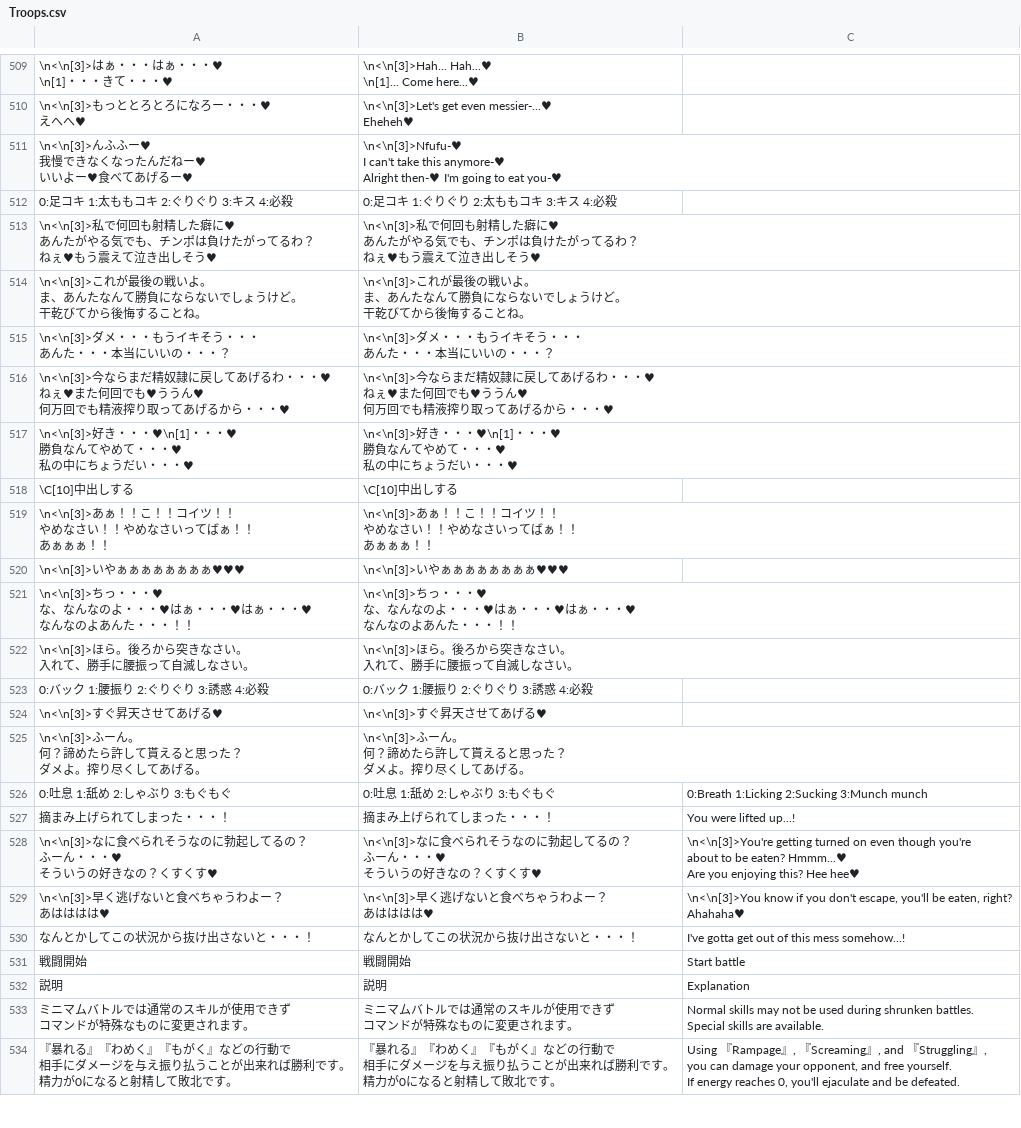
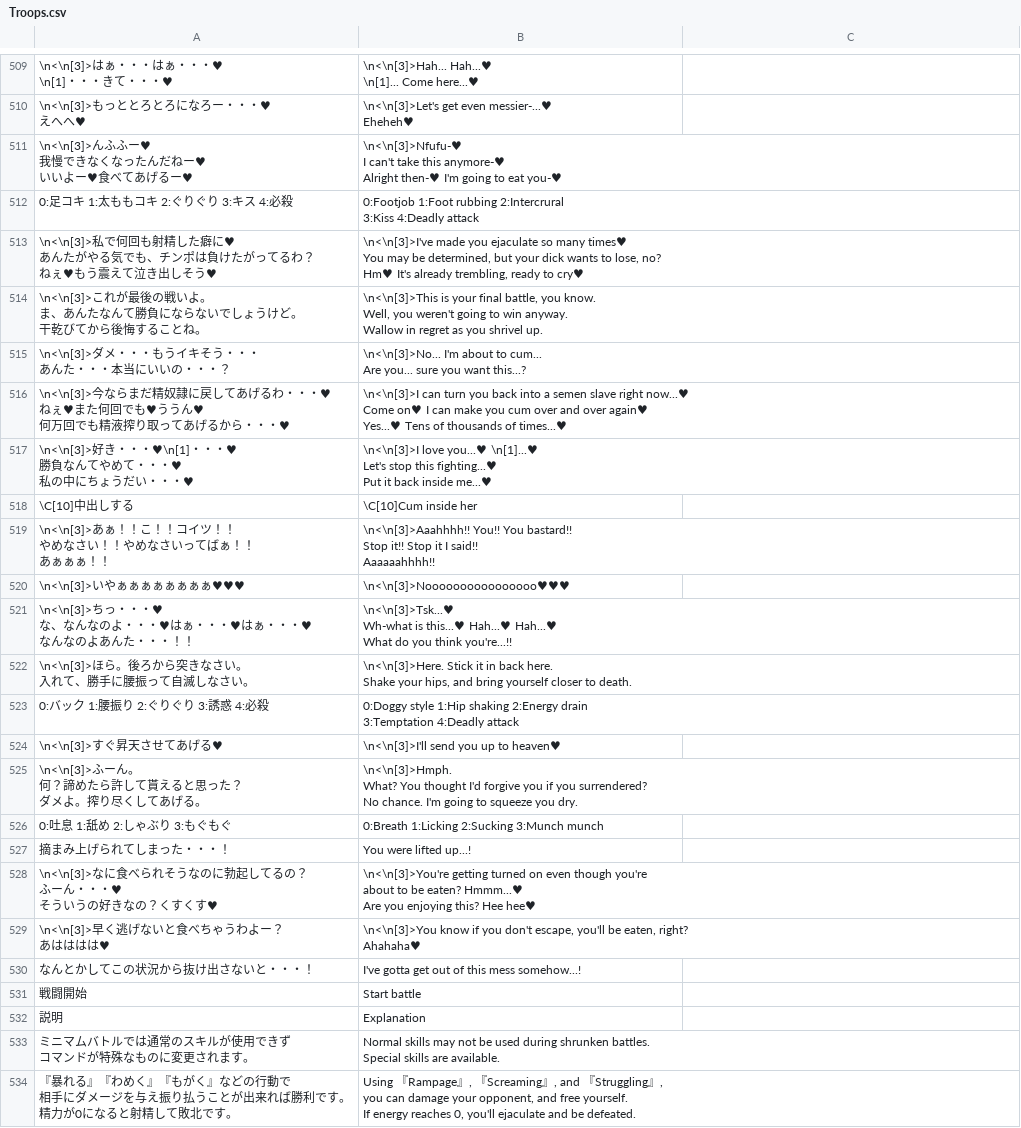
Before and after one commit to Giratena/Captured-Als-To-Romeria-Translation, a CSV file: Translation Script/Troops.csv, drawn as a sheet; only a part is shown, gaps mark what is left out; the diff covers the shown part only.

Commit message:
Lily and Shina battles
Finished all loss scenes for Lily and Shina battles.

```diff
--- a/Translation Script/Troops.csv
+++ b/Translation Script/Troops.csv
@@ -1269,73 +1271,69 @@ Alright then-♥ I'm going to eat you-♥",
-"0:足コキ 1:太ももコキ 2:ぐりぐり 3:キス 4:必殺","0:足コキ 1:ぐりぐり 2:太ももコキ 3:キス 4:必殺",
-"\n<\n[3]>私で何回も射精した癖に♥
-あんたがやる気でも、チンポは負けたがってるわ？
-ねぇ♥もう震えて泣き出しそう♥","\n<\n[3]>私で何回も射精した癖に♥
-あんたがやる気でも、チンポは負けたがってるわ？
-ねぇ♥もう震えて泣き出しそう♥",
-"\n<\n[3]>これが最後の戦いよ。
-ま、あんたなんて勝負にならないでしょうけど。
-干乾びてから後悔することね。","\n<\n[3]>これが最後の戦いよ。
-ま、あんたなんて勝負にならないでしょうけど。
-干乾びてから後悔することね。",
-"\n<\n[3]>ダメ・・・もうイキそう・・・
-あんた・・・本当にいいの・・・？","\n<\n[3]>ダメ・・・もうイキそう・・・
-あんた・・・本当にいいの・・・？",
-"\n<\n[3]>今ならまだ精奴隷に戻してあげるわ・・・♥
-ねぇ♥また何回でも♥ううん♥
-何万回でも精液搾り取ってあげるから・・・♥","\n<\n[3]>今ならまだ精奴隷に戻してあげるわ・・・♥
-ねぇ♥また何回でも♥ううん♥
-何万回でも精液搾り取ってあげるから・・・♥",
-"\n<\n[3]>好き・・・♥\n[1]・・・♥
-勝負なんてやめて・・・♥
-私の中にちょうだい・・・♥","\n<\n[3]>好き・・・♥\n[1]・・・♥
-勝負なんてやめて・・・♥
-私の中にちょうだい・・・♥",
-"\C[10]中出しする","\C[10]中出しする",
-"\n<\n[3]>あぁ！！こ！！コイツ！！
-やめなさい！！やめなさいってばぁ！！
-あぁぁぁ！！","\n<\n[3]>あぁ！！こ！！コイツ！！
-やめなさい！！やめなさいってばぁ！！
-あぁぁぁ！！",
-"\n<\n[3]>いやぁぁぁぁぁぁぁぁ♥♥♥","\n<\n[3]>いやぁぁぁぁぁぁぁぁ♥♥♥",
-"\n<\n[3]>ちっ・・・♥
-な、なんなのよ・・・♥はぁ・・・♥はぁ・・・♥
-なんなのよあんた・・・！！","\n<\n[3]>ちっ・・・♥
-な、なんなのよ・・・♥はぁ・・・♥はぁ・・・♥
-なんなのよあんた・・・！！",
-"\n<\n[3]>ほら。後ろから突きなさい。
-入れて、勝手に腰振って自滅しなさい。","\n<\n[3]>ほら。後ろから突きなさい。
-入れて、勝手に腰振って自滅しなさい。",
-"0:バック 1:腰振り 2:ぐりぐり 3:誘惑 4:必殺","0:バック 1:腰振り 2:ぐりぐり 3:誘惑 4:必殺",
-"\n<\n[3]>すぐ昇天させてあげる♥","\n<\n[3]>すぐ昇天させてあげる♥",
-"\n<\n[3]>ふーん。
-何？諦めたら許して貰えると思った？
-ダメよ。搾り尽くしてあげる。","\n<\n[3]>ふーん。
-何？諦めたら許して貰えると思った？
-ダメよ。搾り尽くしてあげる。",
-"0:吐息 1:舐め 2:しゃぶり 3:もぐもぐ","0:吐息 1:舐め 2:しゃぶり 3:もぐもぐ",0:Breath 1:Licking 2:Sucking 3:Munch munch
-"摘まみ上げられてしまった・・・！","摘まみ上げられてしまった・・・！",You were lifted up...!
-"\n<\n[3]>なに食べられそうなのに勃起してるの？
-ふーん・・・♥
-そういうの好きなの？くすくす♥","\n<\n[3]>なに食べられそうなのに勃起してるの？
-ふーん・・・♥
-そういうの好きなの？くすくす♥","\n<\n[3]>You're getting turned on even though you're
-about to be eaten? Hmmm...♥
-Are you enjoying this? Hee hee♥"
-"\n<\n[3]>早く逃げないと食べちゃうわよー？
-あはははは♥","\n<\n[3]>早く逃げないと食べちゃうわよー？
-あはははは♥","\n<\n[3]>You know if you don't escape, you'll be eaten, right?
-Ahahaha♥"
-"なんとかしてこの状況から抜け出さないと・・・！","なんとかしてこの状況から抜け出さないと・・・！",I've gotta get out of this mess somehow...!
-"戦闘開始","戦闘開始",Start battle
-"説明","説明",Explanation
-"ミニマムバトルでは通常のスキルが使用できず
-コマンドが特殊なものに変更されます。","ミニマムバトルでは通常のスキルが使用できず
-コマンドが特殊なものに変更されます。","Normal skills may not be used during shrunken battles.
-Special skills are available."
-"『暴れる』『わめく』『もがく』などの行動で
-相手にダメージを与え振り払うことが出来れば勝利です。
-精力が0になると射精して敗北です。","『暴れる』『わめく』『もがく』などの行動で
-相手にダメージを与え振り払うことが出来れば勝利です。
-精力が0になると射精して敗北です。","Using 『Rampage』, 『Screaming』, and 『Struggling』,
-you can damage your opponent, and free yourself.
-If energy reaches 0, you'll ejaculate and be defeated."
+"0:足コキ 1:太ももコキ 2:ぐりぐり 3:キス 4:必殺","0:Footjob 1:Foot rubbing 2:Intercrural
+3:Kiss 4:Deadly attack"
+"\n<\n[3]>私で何回も射精した癖に♥
+あんたがやる気でも、チンポは負けたがってるわ？
+ねぇ♥もう震えて泣き出しそう♥","\n<\n[3]>I've made you ejaculate so many times♥
+You may be determined, but your dick wants to lose, no?
+Hm♥ It's already trembling, ready to cry♥"
+"\n<\n[3]>これが最後の戦いよ。
+ま、あんたなんて勝負にならないでしょうけど。
+干乾びてから後悔することね。","\n<\n[3]>This is your final battle, you know.
+Well, you weren't going to win anyway.
+Wallow in regret as you shrivel up."
+"\n<\n[3]>ダメ・・・もうイキそう・・・
+あんた・・・本当にいいの・・・？","\n<\n[3]>No... I'm about to cum...
+Are you... sure you want this...?"
+"\n<\n[3]>今ならまだ精奴隷に戻してあげるわ・・・♥
+ねぇ♥また何回でも♥ううん♥
+何万回でも精液搾り取ってあげるから・・・♥","\n<\n[3]>I can turn you back into a semen slave right now...♥
+Come on♥ I can make you cum over and over again♥
+Yes...♥ Tens of thousands of times...♥"
+"\n<\n[3]>好き・・・♥\n[1]・・・♥
+勝負なんてやめて・・・♥
+私の中にちょうだい・・・♥","\n<\n[3]>I love you...♥ \n[1]...♥
+Let's stop this fighting...♥
+Put it back inside me...♥"
+"\C[10]中出しする","\C[10]Cum inside her"
+"\n<\n[3]>あぁ！！こ！！コイツ！！
+やめなさい！！やめなさいってばぁ！！
+あぁぁぁ！！","\n<\n[3]>Aaahhhh!! You!! You bastard!!
+Stop it!! Stop it I said!!
+Aaaaaahhhh!!"
+"\n<\n[3]>いやぁぁぁぁぁぁぁぁ♥♥♥","\n<\n[3]>Noooooooooooooooo♥♥♥"
+"\n<\n[3]>ちっ・・・♥
+な、なんなのよ・・・♥はぁ・・・♥はぁ・・・♥
+なんなのよあんた・・・！！","\n<\n[3]>Tsk...♥
+Wh-what is this...♥ Hah...♥ Hah...♥
+What do you think you're...!!"
+"\n<\n[3]>ほら。後ろから突きなさい。
+入れて、勝手に腰振って自滅しなさい。","\n<\n[3]>Here. Stick it in back here.
+Shake your hips, and bring yourself closer to death."
+"0:バック 1:腰振り 2:ぐりぐり 3:誘惑 4:必殺","0:Doggy style 1:Hip shaking 2:Energy drain
+3:Temptation 4:Deadly attack"
+"\n<\n[3]>すぐ昇天させてあげる♥","\n<\n[3]>I'll send you up to heaven♥"
+"\n<\n[3]>ふーん。
+何？諦めたら許して貰えると思った？
+ダメよ。搾り尽くしてあげる。","\n<\n[3]>Hmph.
+What? You thought I'd forgive you if you surrendered?
+No chance. I'm going to squeeze you dry."
+"0:吐息 1:舐め 2:しゃぶり 3:もぐもぐ","0:Breath 1:Licking 2:Sucking 3:Munch munch"
+"摘まみ上げられてしまった・・・！","You were lifted up...!"
+"\n<\n[3]>なに食べられそうなのに勃起してるの？
+ふーん・・・♥
+そういうの好きなの？くすくす♥","\n<\n[3]>You're getting turned on even though you're
+about to be eaten? Hmmm...♥
+Are you enjoying this? Hee hee♥"
+"\n<\n[3]>早く逃げないと食べちゃうわよー？
+あはははは♥","\n<\n[3]>You know if you don't escape, you'll be eaten, right?
+Ahahaha♥"
+"なんとかしてこの状況から抜け出さないと・・・！","I've gotta get out of this mess somehow...!"
+"戦闘開始","Start battle"
+"説明","Explanation"
+"ミニマムバトルでは通常のスキルが使用できず
+コマンドが特殊なものに変更されます。","Normal skills may not be used during shrunken battles.
+Special skills are available."
+"『暴れる』『わめく』『もがく』などの行動で
+相手にダメージを与え振り払うことが出来れば勝利です。
+精力が0になると射精して敗北です。","Using 『Rampage』, 『Screaming』, and 『Struggling』,
+you can damage your opponent, and free yourself.
+If energy reaches 0, you'll ejaculate and be defeated."
```
Also changed, not shown: 34 edited cells elsewhere in this file, Translation Script/CommonEvents.csv, Translation Script/Map029.csv.
